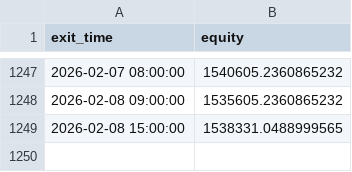
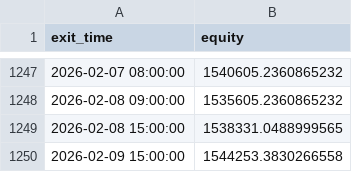
Before and after one commit to cdavocazh/btc-db-v3-cron, a CSV file: backtest_results/equity_curve_ts.csv, drawn as a sheet; only a part is shown, gaps mark what is left out; the diff names each change by its address in the sheet, - before the commit and + after, or states it on an @@ line.

```diff
--- a/backtest_results/equity_curve_ts.csv
+++ b/backtest_results/equity_curve_ts.csv
+row 1250: 2026-02-09 15:00:00 | 1544253.3830266558
```
Also changed, not shown: backtest_results/conditions.csv, backtest_results/indicators.csv, 4 other files.
